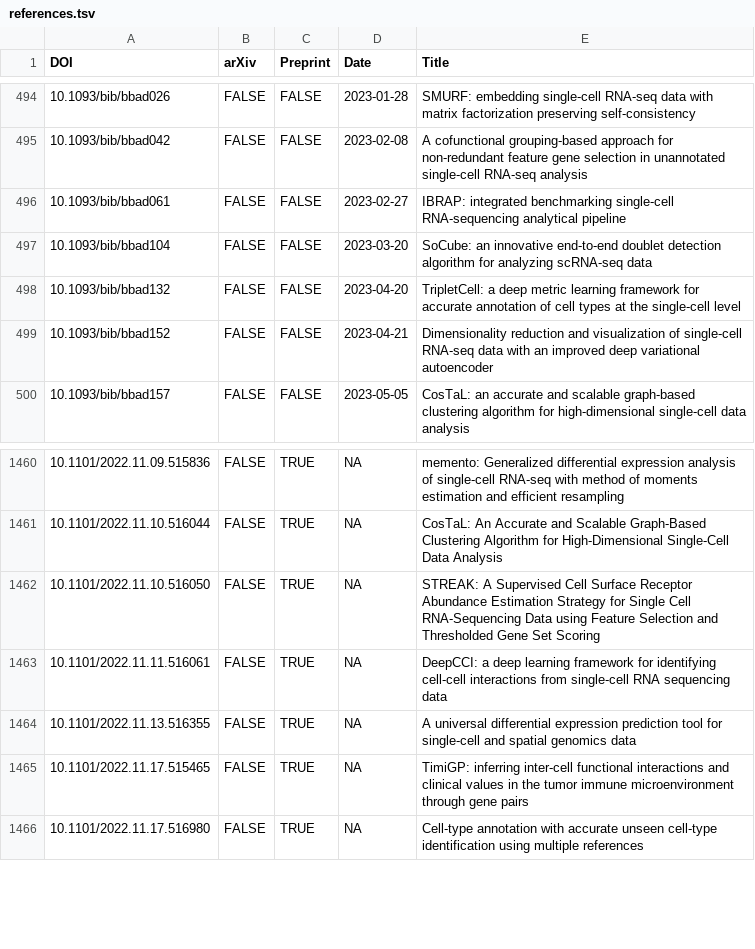
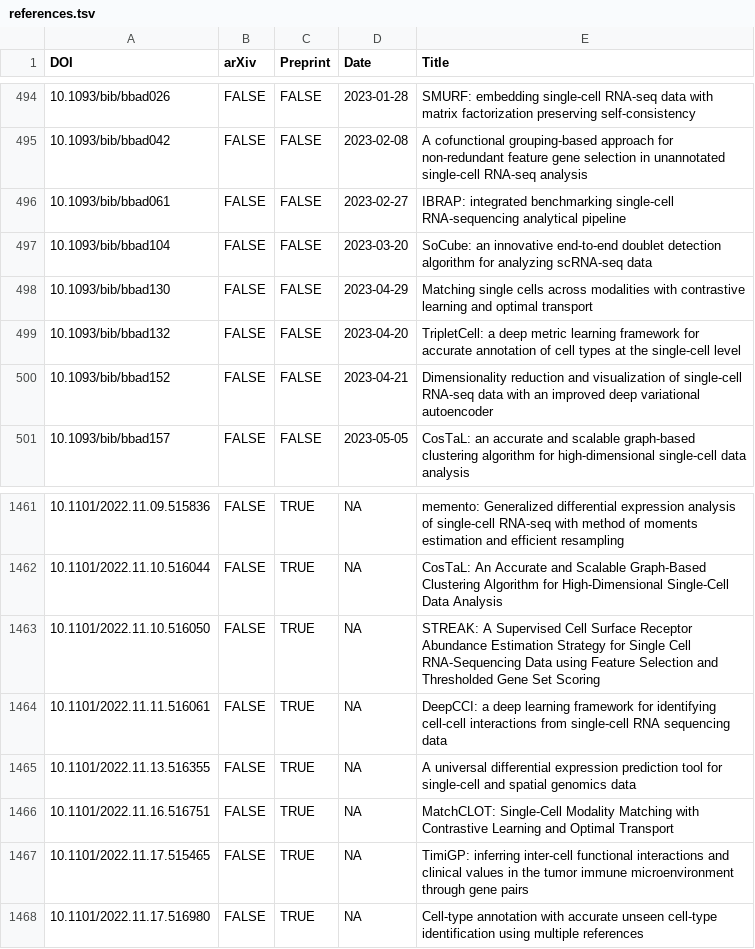
Before and after one commit to scRNA-tools/scRNA-tools, a TSV file: database/references.tsv, drawn as a sheet; only a part is shown, gaps mark what is left out; the diff names each change by its address in the sheet, - before the commit and + after, or states it on an @@ line.

Commit message:
New tool: MatchCLOT
MatchCLOT: Matching single cells across modalities with contrastive learning and optimal transport

https://www.scrna-tools.org/tools#MatchCLOT

```diff
--- a/database/references.tsv
+++ b/database/references.tsv
+row 498: 10.1093/bib/bbad130 | FALSE | FALSE | 2023-04-29 | Matching single cells across modalities with contrastive learning and optimal transport
+row 1466: 10.1101/2022.11.16.516751 | FALSE | TRUE | NA | MatchCLOT: Single-Cell Modality Matching with Contrastive Learning and Optimal Transport
```
Also changed, not shown: database/categories-idx.tsv, database/doi-idx.tsv, 4 other files.
